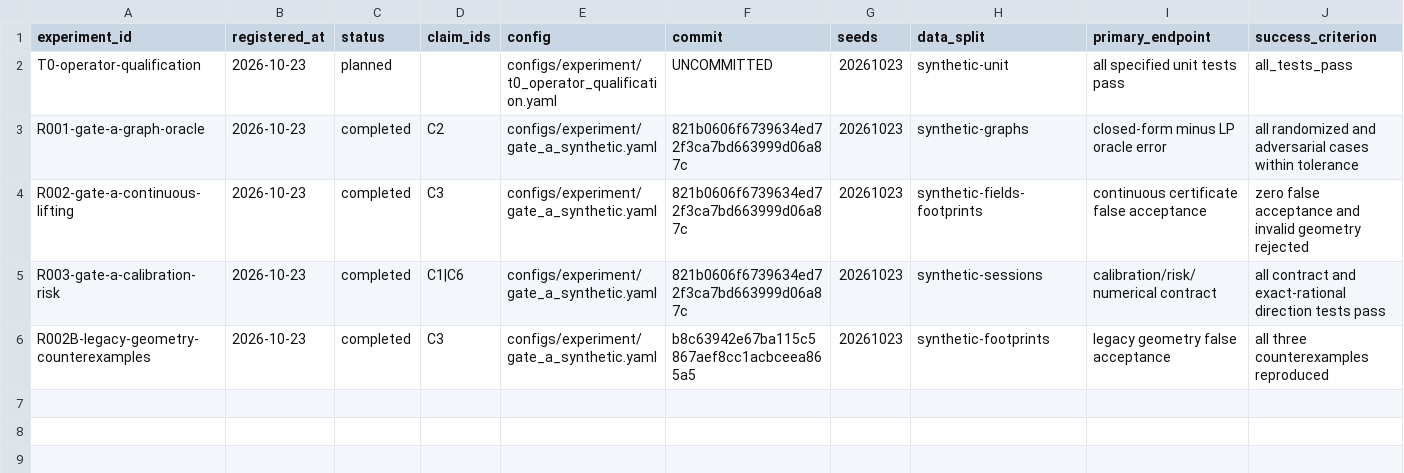
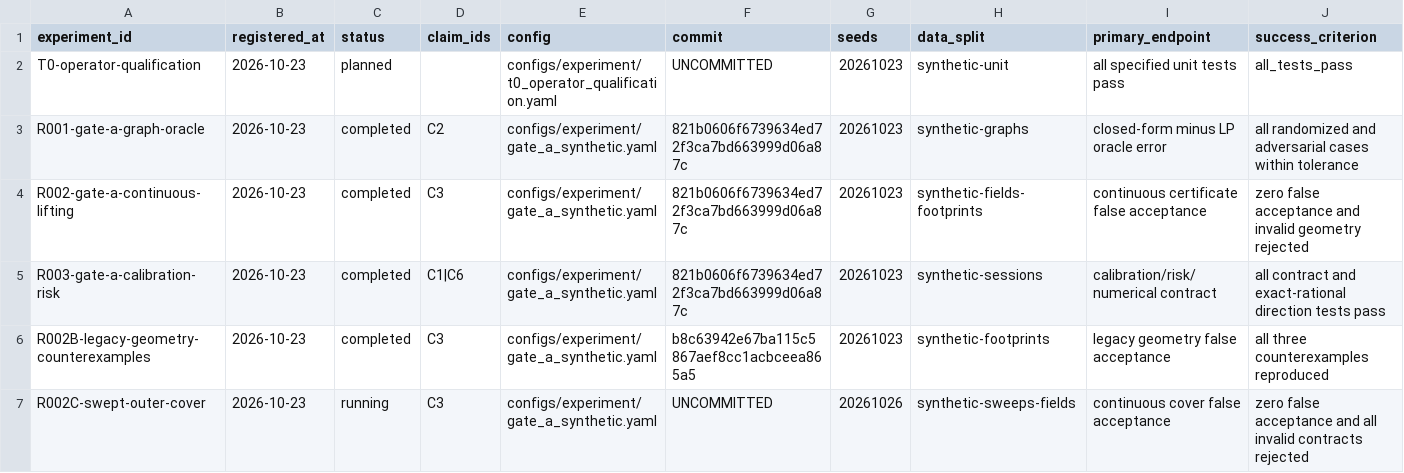
Before and after one commit to KUN-11-77/AORTA-Drive, a CSV file: experiments/registry.csv, drawn as a sheet; only a part is shown; rows hold the shown columns only; the diff names each change by its address in the sheet, - before the commit and + after, or states it on an @@ line.

Commit message:
theory: close continuous sweep geometry contract

```diff
--- a/experiments/registry.csv
+++ b/experiments/registry.csv
+row 7: R002C-swept-outer-cover | 2026-10-23 | running | C3 | configs/experiment/gate_a_synthetic.yaml | UNCOMMITTED | 20261026 | synthetic-sweeps-fields | continuous cover false acceptance | zero false acceptance and all invalid contracts rejected
```
Also changed, not shown: 11 other files.
